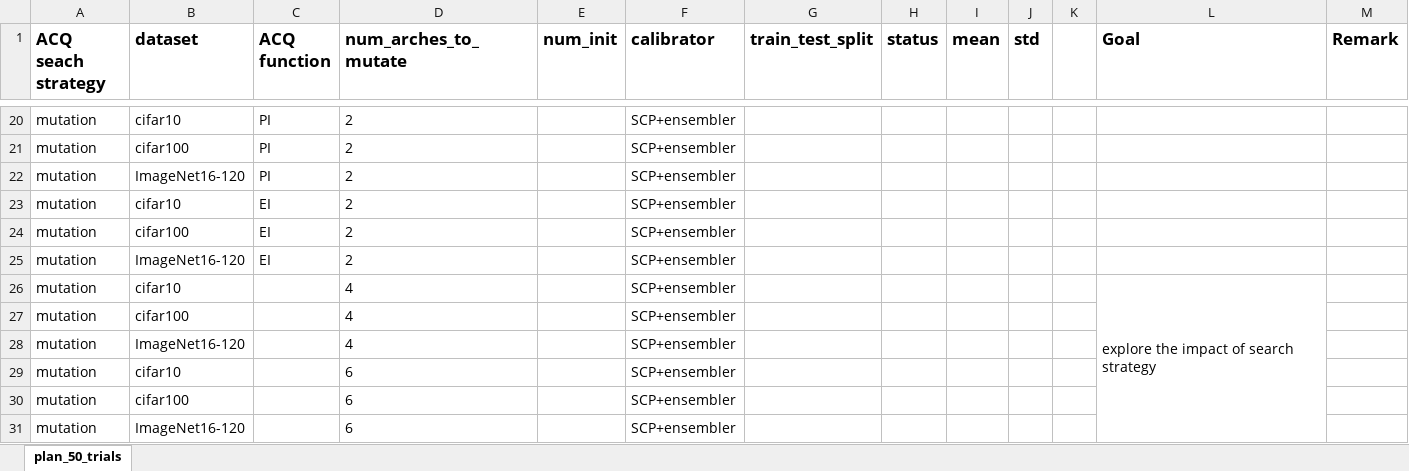
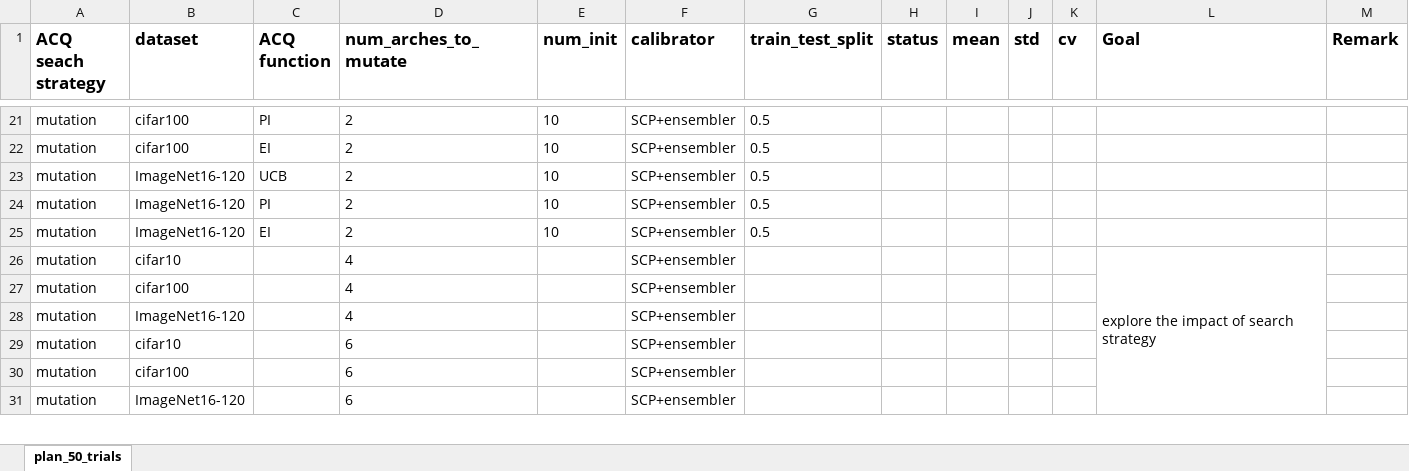
Before and after one commit to chengc823/Thesis, an Excel workbook: report/experiment_plan.xlsx, sheet plan_50_trials, drawn as a sheet; only a part is shown, gaps mark what is left out; values as stored, in another font and other column widths than the file's, no borders; removed rows and columns are numbered as before the commit, all else as after; the diff covers the shown part only; the diff names each change by its address in the sheet, - before the commit and + after, or states it on an @@ line.

Commit message:
fix typo and update experiment_plan

```diff
--- a/report/experiment_plan.xlsx (sheet plan_50_trials)
+++ b/report/experiment_plan.xlsx (sheet plan_50_trials)
-K1: (empty)
+K1: cv
-B21 (dataset): cifar10
+B21 (dataset): cifar100
-E21:E24 (num_init): (empty)
+E21:E24 (num_init): 10
-G21:G24 (train_test_split): (empty)
+G21:G24 (train_test_split): 0.5
-C22 (ACQ function): PI
+C22 (ACQ function): EI
-C23 (ACQ function): PI
+C23 (ACQ function): UCB
-B24 (dataset): cifar10
+B24 (dataset): ImageNet16-120
-C24 (ACQ function): EI
+C24 (ACQ function): PI
-row 24: mutation | cifar100 | EI | 2 |  | SCP+ensembler
-E25 (num_init): (empty)
+E25 (num_init): 10
-G25 (train_test_split): (empty)
+G25 (train_test_split): 0.5
```
Also changed, not shown: 3 added rows, 2 removed rows, 57 edited cells, cell formats and merged cells elsewhere in this sheet, 3 other files.
